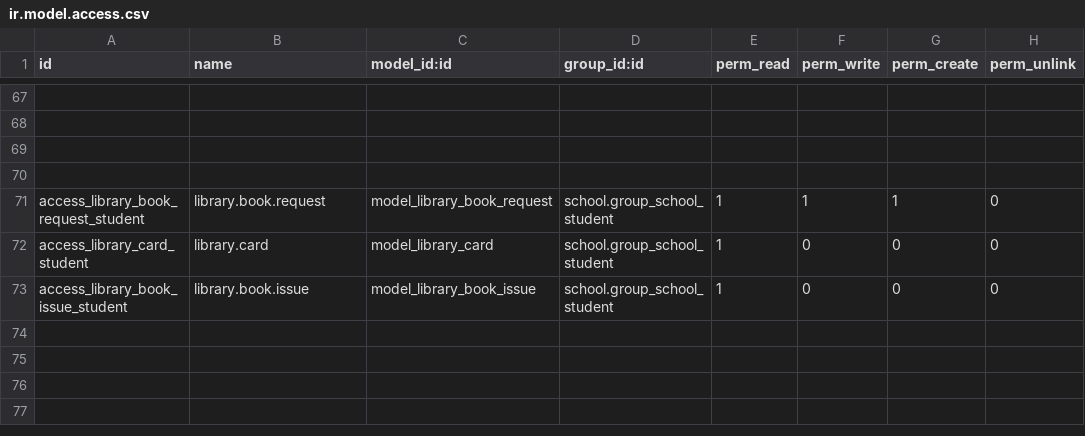
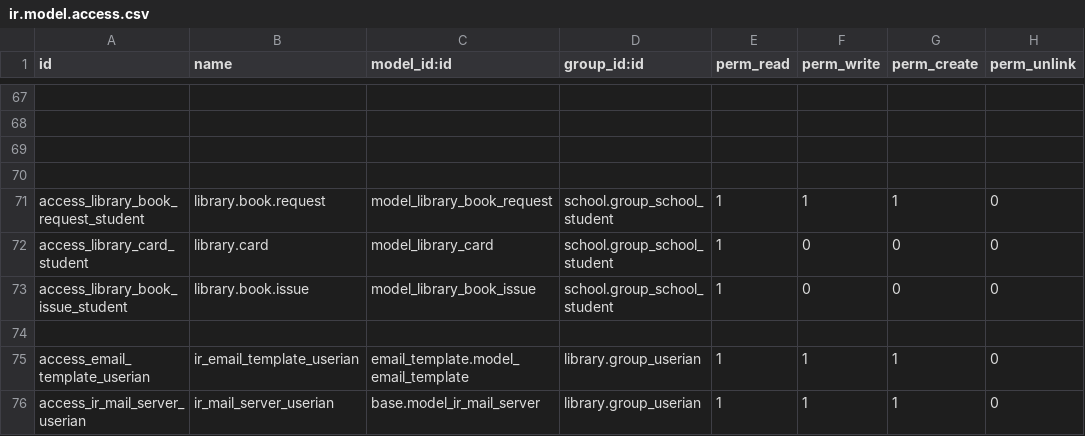
Before and after one commit to JayVora-SerpentCS/OdooEduERP, a CSV file: library/security/ir.model.access.csv, drawn as a sheet; only a part is shown, gaps mark what is left out.

```diff
--- a/library/security/ir.model.access.csv
+++ b/library/security/ir.model.access.csv
@@ -73 +73,4 @@
 "access_library_book_issue_student","library.book.issue","model_library_book_issue","school.group_school_student",1,0,0,0
+
+"access_email_template_userian","ir_email_template_userian","email_template.model_email_template","library.group_userian",1,1,1,0
+"access_ir_mail_server_userian","ir_mail_server_userian","base.model_ir_mail_server","library.group_userian",1,1,1,0
```
Also changed, not shown: 22 other files.
